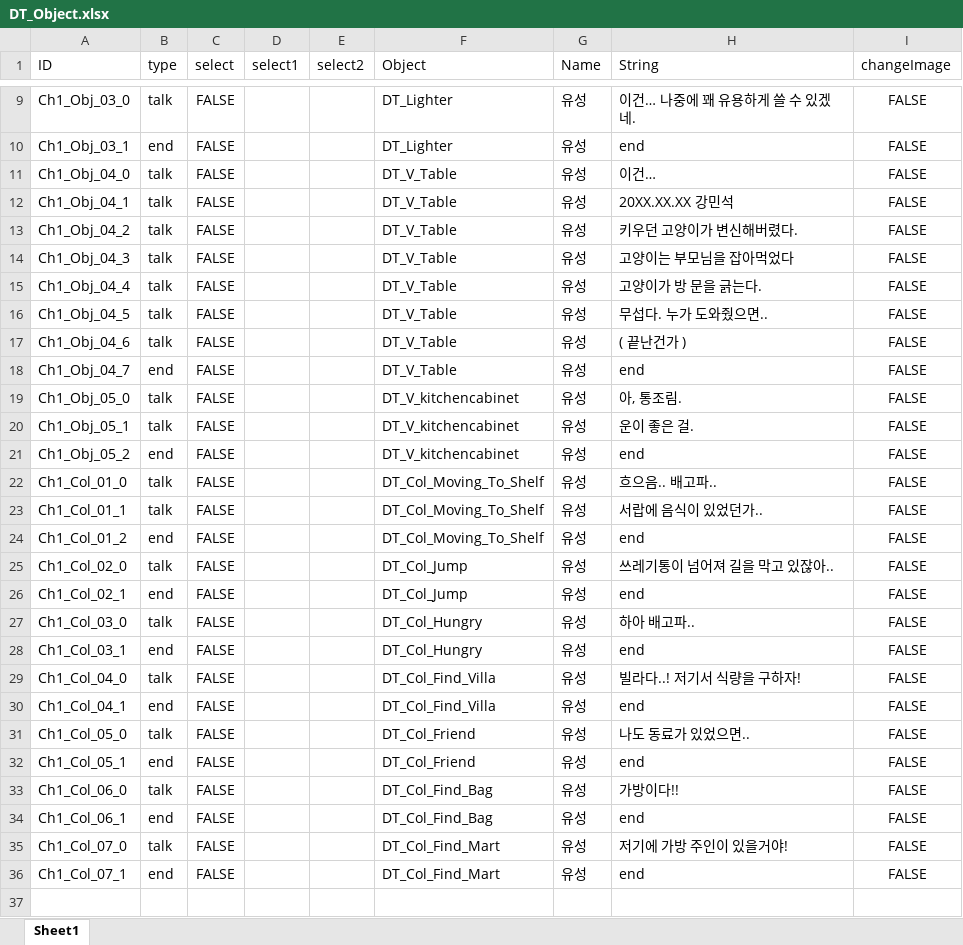
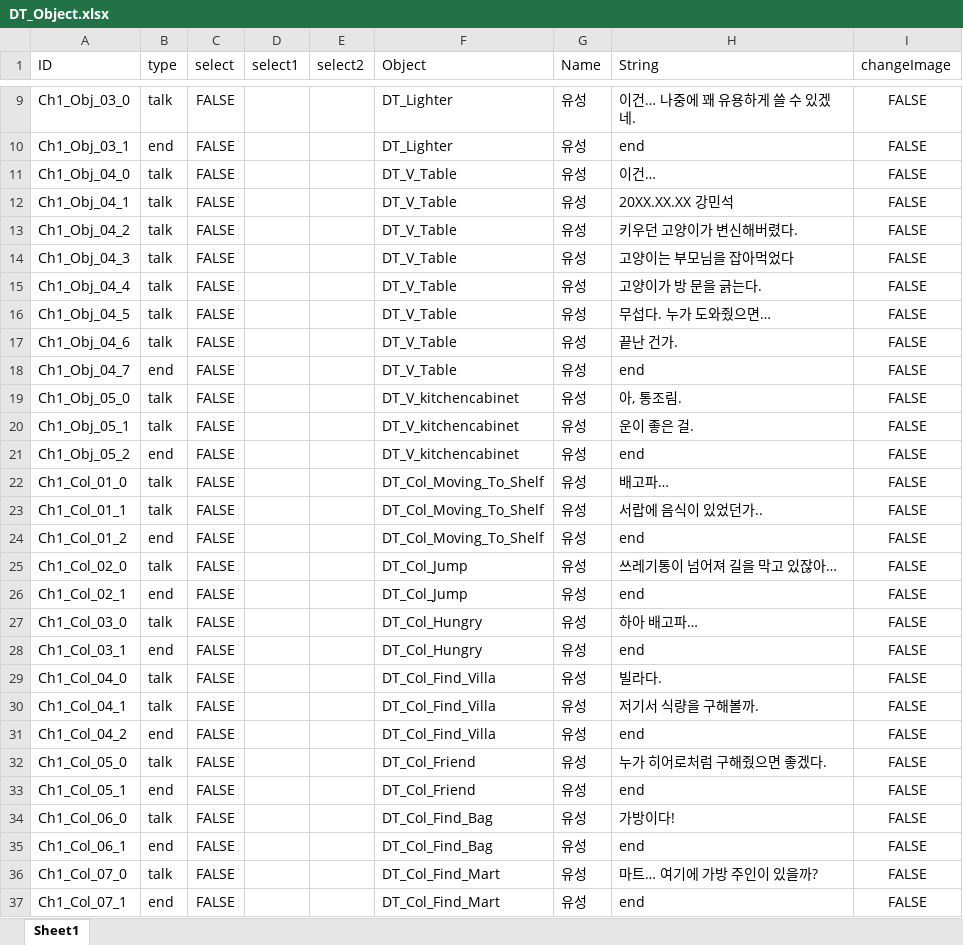
Before and after one commit to rhkrfls/25-2_Horyeong_2, an Excel workbook: 25-2_Horyeong/Assets/Resources/DT_Object.xlsx, sheet Sheet1, drawn as a sheet; only a part is shown, gaps mark what is left out; values as stored, in another font and other column widths than the file's, no borders; addresses are those after the commit; the diff names each change by its address in the sheet, - before the commit and + after, or states it on an @@ line.

```diff
--- a/25-2_Horyeong/Assets/Resources/DT_Object.xlsx (sheet Sheet1)
+++ b/25-2_Horyeong/Assets/Resources/DT_Object.xlsx (sheet Sheet1)
-H16 (String): 무섭다. 누가 도와줬으면..
+H16 (String): 무섭다. 누가 도와줬으면…
-H17 (String): ( 끝난건가 )
+H17 (String): 끝난 건가.
-H22 (String): 흐으음.. 배고파..
+H22 (String): 배고파…
-H25 (String): 쓰레기통이 넘어져 길을 막고 있잖아..
+H25 (String): 쓰레기통이 넘어져 길을 막고 있잖아…
-H27 (String): 하아 배고파..
+H27 (String): 하아 배고파…
-H29 (String): 빌라다..! 저기서 식량을 구하자!
+H29 (String): 빌라다.
-B30 (type): end
+B30 (type): talk
-H30 (String): end
+H30 (String): 저기서 식량을 구해볼까.
+row 31: Ch1_Col_04_2 | end | FALSE |  |  | DT_Col_Find_Villa | 유성 | end | FALSE
-H32 (String): 나도 동료가 있었으면..
+H32 (String): 누가 히어로처럼 구해줬으면 좋겠다.
-H34 (String): 가방이다!!
+H34 (String): 가방이다!
-H36 (String): 저기에 가방 주인이 있을거야!
+H36 (String): 마트… 여기에 가방 주인이 있을까?
```
Also changed, not shown: 3 other files.
